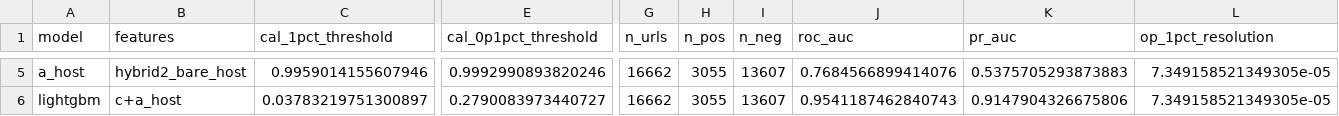
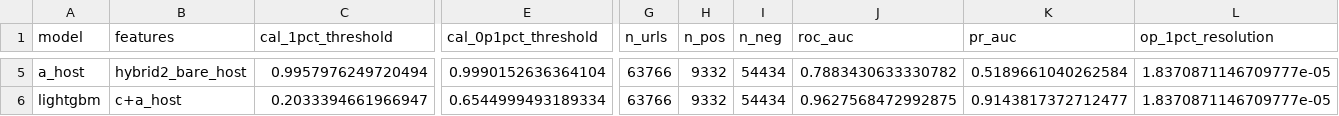
Before and after one commit to gangwaritvik/phishdrift, a CSV file: reports/tables/tier_c_time.csv, drawn as a sheet; only a part is shown, gaps mark what is left out; the diff covers the shown part only; the diff names each change by its address in the sheet, - before the commit and + after, or states it on an @@ line.

```diff
--- a/reports/tables/tier_c_time.csv
+++ b/reports/tables/tier_c_time.csv
-C5 (cal_1pct_threshold): 0.9959014155607946
+C5 (cal_1pct_threshold): 0.9957976249720494
-E5 (cal_0p1pct_threshold): 0.9992990893820246
+E5 (cal_0p1pct_threshold): 0.9990152636364104
-G5:G6 (n_urls): 16662
+G5:G6 (n_urls): 63766
-H5:H6 (n_pos): 3055
+H5:H6 (n_pos): 9332
-I5:I6 (n_neg): 13607
+I5:I6 (n_neg): 54434
-J5 (roc_auc): 0.7684566899414076
+J5 (roc_auc): 0.7883430633330782
-K5 (pr_auc): 0.5375705293873883
+K5 (pr_auc): 0.5189661040262584
-L5:L6 (op_1pct_resolution): 7.349158521349305e-05
+L5:L6 (op_1pct_resolution): 1.8370871146709777e-05
-C6 (cal_1pct_threshold): 0.03783219751300897
+C6 (cal_1pct_threshold): 0.2033394661966947
-E6 (cal_0p1pct_threshold): 0.2790083973440727
+E6 (cal_0p1pct_threshold): 0.6544999493189334
-J6 (roc_auc): 0.9541187462840743
+J6 (roc_auc): 0.9627568472992875
-K6 (pr_auc): 0.9147904326675806
+K6 (pr_auc): 0.9143817372712477
```
Also changed, not shown: 93 edited cells elsewhere in this file, reports/tables/tier_c_importance.csv, reports/tables/tier_c_runs.csv, 6 other files.
